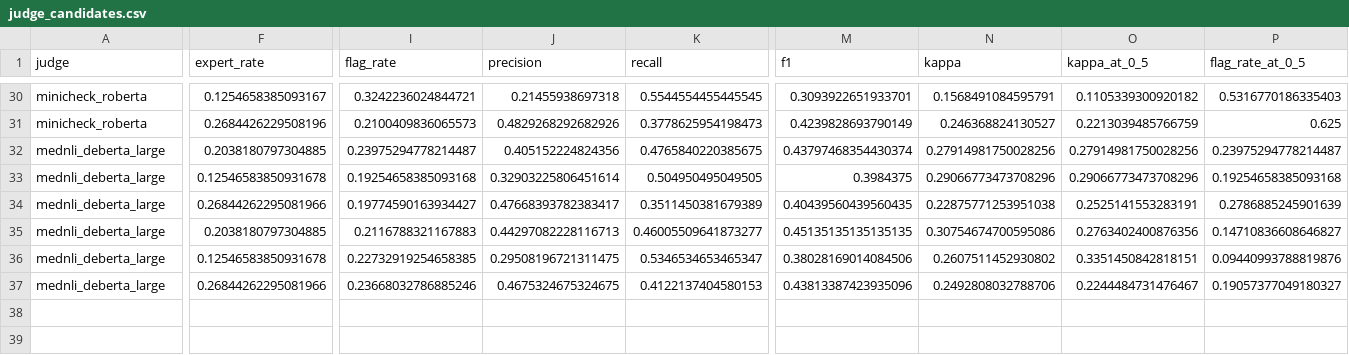
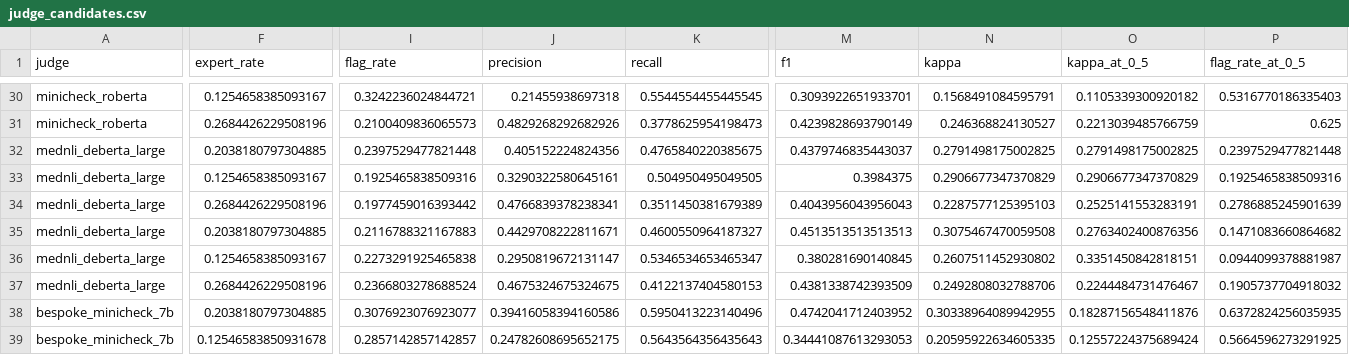
Before and after one commit to slay-a/medical-hallucination-eval, a CSV file: results/judge_candidates.csv, drawn as a sheet; only a part is shown, gaps mark what is left out; rows hold the shown columns only; the diff covers the shown part only; the diff names each change by its address in the sheet, - before the commit and + after, or states it on an @@ line.

```diff
--- a/results/judge_candidates.csv
+++ b/results/judge_candidates.csv
-I32 (flag_rate): 0.23975294778214487
+I32 (flag_rate): 0.2397529477821448
-M32 (f1): 0.43797468354430374
+M32 (f1): 0.4379746835443037
-N32 (kappa): 0.27914981750028256
+N32 (kappa): 0.2791498175002825
-O32 (kappa_at_0_5): 0.27914981750028256
+O32 (kappa_at_0_5): 0.2791498175002825
-P32 (flag_rate_at_0_5): 0.23975294778214487
+P32 (flag_rate_at_0_5): 0.2397529477821448
-F33 (expert_rate): 0.12546583850931678
+F33 (expert_rate): 0.1254658385093167
-I33 (flag_rate): 0.19254658385093168
+I33 (flag_rate): 0.1925465838509316
-J33 (precision): 0.32903225806451614
+J33 (precision): 0.3290322580645161
-N33 (kappa): 0.29066773473708296
+N33 (kappa): 0.2906677347370829
-O33 (kappa_at_0_5): 0.29066773473708296
+O33 (kappa_at_0_5): 0.2906677347370829
-P33 (flag_rate_at_0_5): 0.19254658385093168
+P33 (flag_rate_at_0_5): 0.1925465838509316
-F34 (expert_rate): 0.26844262295081966
+F34 (expert_rate): 0.2684426229508196
-I34 (flag_rate): 0.19774590163934427
+I34 (flag_rate): 0.1977459016393442
-J34 (precision): 0.47668393782383417
+J34 (precision): 0.4766839378238341
-M34 (f1): 0.40439560439560435
+M34 (f1): 0.4043956043956043
-N34 (kappa): 0.22875771253951038
+N34 (kappa): 0.2287577125395103
-J35 (precision): 0.44297082228116713
+J35 (precision): 0.4429708222811671
-K35 (recall): 0.46005509641873277
+K35 (recall): 0.4600550964187327
-M35 (f1): 0.45135135135135135
+M35 (f1): 0.4513513513513513
-N35 (kappa): 0.30754674700595086
+N35 (kappa): 0.3075467470059508
-P35 (flag_rate_at_0_5): 0.14710836608646827
+P35 (flag_rate_at_0_5): 0.1471083660864682
-F36 (expert_rate): 0.12546583850931678
+F36 (expert_rate): 0.1254658385093167
-I36 (flag_rate): 0.22732919254658385
+I36 (flag_rate): 0.2273291925465838
-J36 (precision): 0.29508196721311475
+J36 (precision): 0.2950819672131147
-M36 (f1): 0.38028169014084506
+M36 (f1): 0.380281690140845
-P36 (flag_rate_at_0_5): 0.09440993788819876
+P36 (flag_rate_at_0_5): 0.0944099378881987
-F37 (expert_rate): 0.26844262295081966
+F37 (expert_rate): 0.2684426229508196
-I37 (flag_rate): 0.23668032786885246
+I37 (flag_rate): 0.2366803278688524
-M37 (f1): 0.43813387423935096
+M37 (f1): 0.4381338742393509
-P37 (flag_rate_at_0_5): 0.19057377049180327
+P37 (flag_rate_at_0_5): 0.1905737704918032
+row 38: bespoke_minicheck_7b | 0.2038180797304885 | 0.3076923076923077 | 0.39416058394160586 | 0.5950413223140496 | 0.4742041712403952 | 0.30338964089942955 | 0.18287156548411876 | 0.6372824256035935
+row 39: bespoke_minicheck_7b | 0.12546583850931678 | 0.2857142857142857 | 0.24782608695652175 | 0.5643564356435643 | 0.34441087613293053 | 0.20595922634605335 | 0.12557224375689424 | 0.5664596273291925
```
Also changed, not shown: 4 added rows elsewhere in this file, 6 other files.
